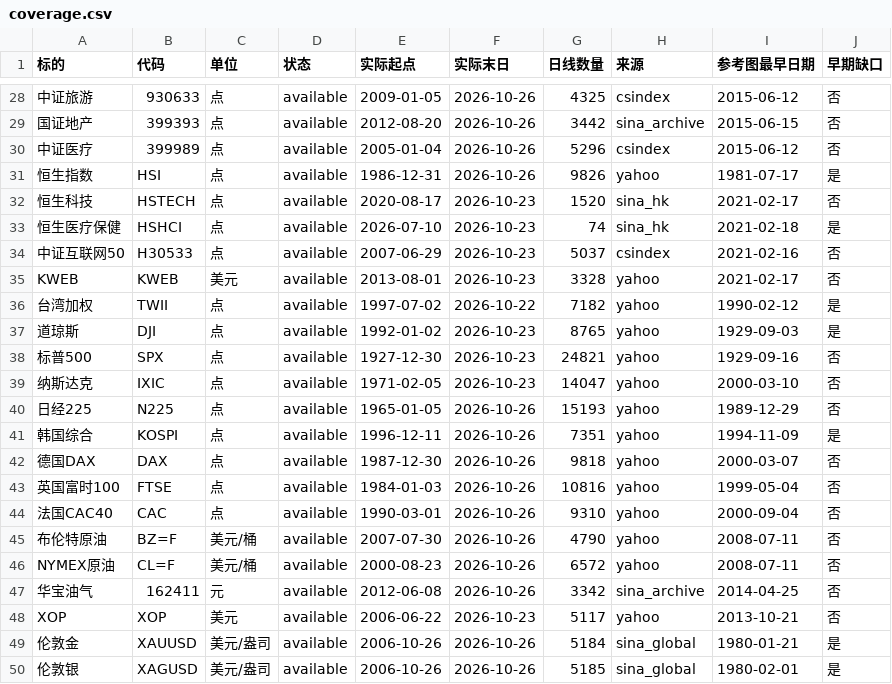
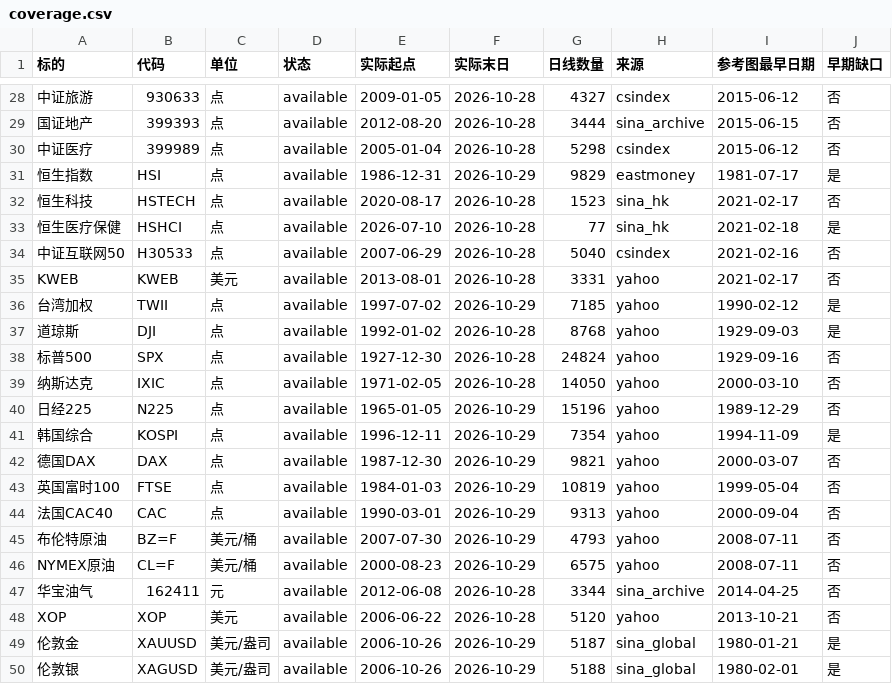
Before and after one commit to imdengwei-art/codex-projects-investment-drawdown_db, a CSV file: data/coverage.csv, drawn as a sheet; only a part is shown, gaps mark what is left out; the diff covers the shown part only.

```diff
--- a/data/coverage.csv
+++ b/data/coverage.csv
@@ -28,23 +28,23 @@
-中证旅游,930633,点,available,2009-01-05,2026-10-26,4325,csindex,2015-06-12,否
-国证地产,399393,点,available,2012-08-20,2026-10-26,3442,sina_archive,2015-06-15,否
-中证医疗,399989,点,available,2005-01-04,2026-10-26,5296,csindex,2015-06-12,否
-恒生指数,HSI,点,available,1986-12-31,2026-10-26,9826,yahoo,1981-07-17,是
-恒生科技,HSTECH,点,available,2020-08-17,2026-10-23,1520,sina_hk,2021-02-17,否
-恒生医疗保健,HSHCI,点,available,2026-07-10,2026-10-23,74,sina_hk,2021-02-18,是
-中证互联网50,H30533,点,available,2007-06-29,2026-10-23,5037,csindex,2021-02-16,否
-KWEB,KWEB,美元,available,2013-08-01,2026-10-23,3328,yahoo,2021-02-17,否
-台湾加权,TWII,点,available,1997-07-02,2026-10-22,7182,yahoo,1990-02-12,是
-道琼斯,DJI,点,available,1992-01-02,2026-10-23,8765,yahoo,1929-09-03,是
-标普500,SPX,点,available,1927-12-30,2026-10-23,24821,yahoo,1929-09-16,否
-纳斯达克,IXIC,点,available,1971-02-05,2026-10-23,14047,yahoo,2000-03-10,否
-日经225,N225,点,available,1965-01-05,2026-10-26,15193,yahoo,1989-12-29,否
-韩国综合,KOSPI,点,available,1996-12-11,2026-10-26,7351,yahoo,1994-11-09,是
-德国DAX,DAX,点,available,1987-12-30,2026-10-26,9818,yahoo,2000-03-07,否
-英国富时100,FTSE,点,available,1984-01-03,2026-10-26,10816,yahoo,1999-05-04,否
-法国CAC40,CAC,点,available,1990-03-01,2026-10-26,9310,yahoo,2000-09-04,否
-布伦特原油,BZ=F,美元/桶,available,2007-07-30,2026-10-26,4790,yahoo,2008-07-11,否
-NYMEX原油,CL=F,美元/桶,available,2000-08-23,2026-10-26,6572,yahoo,2008-07-11,否
-华宝油气,162411,元,available,2012-06-08,2026-10-26,3342,sina_archive,2014-04-25,否
-XOP,XOP,美元,available,2006-06-22,2026-10-23,5117,yahoo,2013-10-21,否
-伦敦金,XAUUSD,美元/盎司,available,2006-10-26,2026-10-26,5184,sina_global,1980-01-21,是
-伦敦银,XAGUSD,美元/盎司,available,2006-10-26,2026-10-26,5185,sina_global,1980-02-01,是
+中证旅游,930633,点,available,2009-01-05,2026-10-28,4327,csindex,2015-06-12,否
+国证地产,399393,点,available,2012-08-20,2026-10-28,3444,sina_archive,2015-06-15,否
+中证医疗,399989,点,available,2005-01-04,2026-10-28,5298,csindex,2015-06-12,否
+恒生指数,HSI,点,available,1986-12-31,2026-10-29,9829,eastmoney,1981-07-17,是
+恒生科技,HSTECH,点,available,2020-08-17,2026-10-28,1523,sina_hk,2021-02-17,否
+恒生医疗保健,HSHCI,点,available,2026-07-10,2026-10-28,77,sina_hk,2021-02-18,是
+中证互联网50,H30533,点,available,2007-06-29,2026-10-28,5040,csindex,2021-02-16,否
+KWEB,KWEB,美元,available,2013-08-01,2026-10-28,3331,yahoo,2021-02-17,否
+台湾加权,TWII,点,available,1997-07-02,2026-10-29,7185,yahoo,1990-02-12,是
+道琼斯,DJI,点,available,1992-01-02,2026-10-28,8768,yahoo,1929-09-03,是
+标普500,SPX,点,available,1927-12-30,2026-10-28,24824,yahoo,1929-09-16,否
+纳斯达克,IXIC,点,available,1971-02-05,2026-10-28,14050,yahoo,2000-03-10,否
+日经225,N225,点,available,1965-01-05,2026-10-29,15196,yahoo,1989-12-29,否
+韩国综合,KOSPI,点,available,1996-12-11,2026-10-29,7354,yahoo,1994-11-09,是
+德国DAX,DAX,点,available,1987-12-30,2026-10-29,9821,yahoo,2000-03-07,否
+英国富时100,FTSE,点,available,1984-01-03,2026-10-29,10819,yahoo,1999-05-04,否
+法国CAC40,CAC,点,available,1990-03-01,2026-10-29,9313,yahoo,2000-09-04,否
+布伦特原油,BZ=F,美元/桶,available,2007-07-30,2026-10-29,4793,yahoo,2008-07-11,否
+NYMEX原油,CL=F,美元/桶,available,2000-08-23,2026-10-29,6575,yahoo,2008-07-11,否
+华宝油气,162411,元,available,2012-06-08,2026-10-28,3344,sina_archive,2014-04-25,否
+XOP,XOP,美元,available,2006-06-22,2026-10-28,5120,yahoo,2013-10-21,否
+伦敦金,XAUUSD,美元/盎司,available,2006-10-26,2026-10-29,5187,sina_global,1980-01-21,是
+伦敦银,XAGUSD,美元/盎司,available,2006-10-26,2026-10-29,5188,sina_global,1980-02-01,是
```
Also changed, not shown: 64 edited cells elsewhere in this file, 59 other files.
